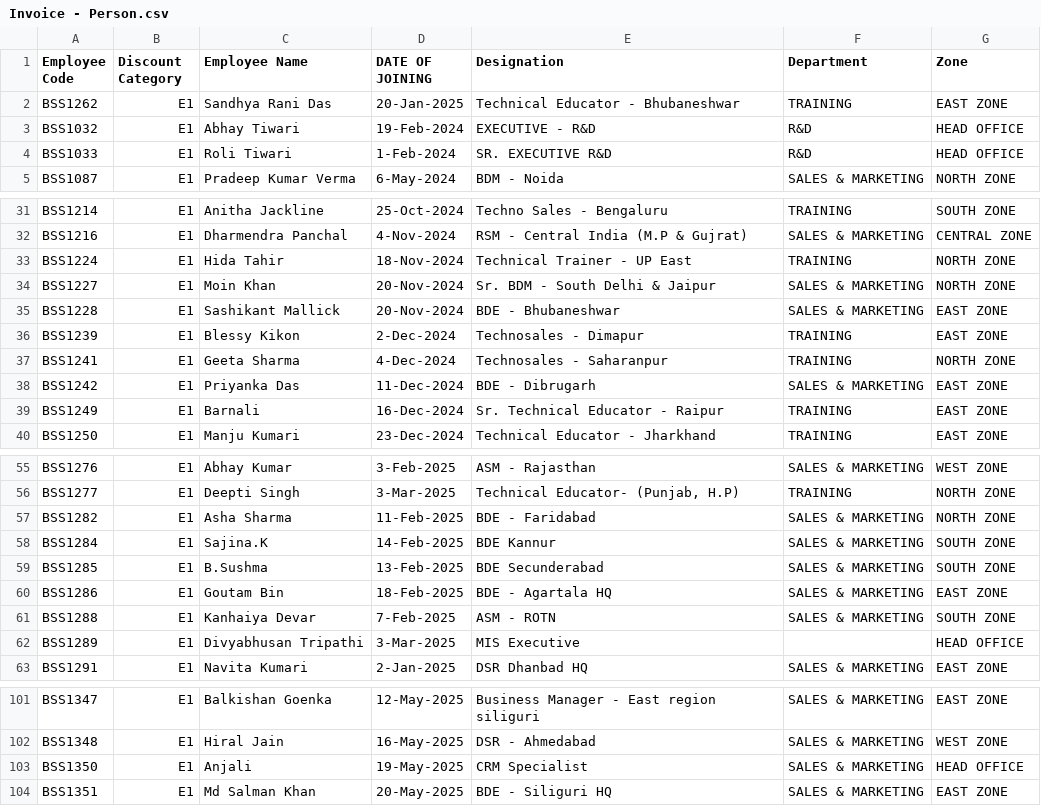
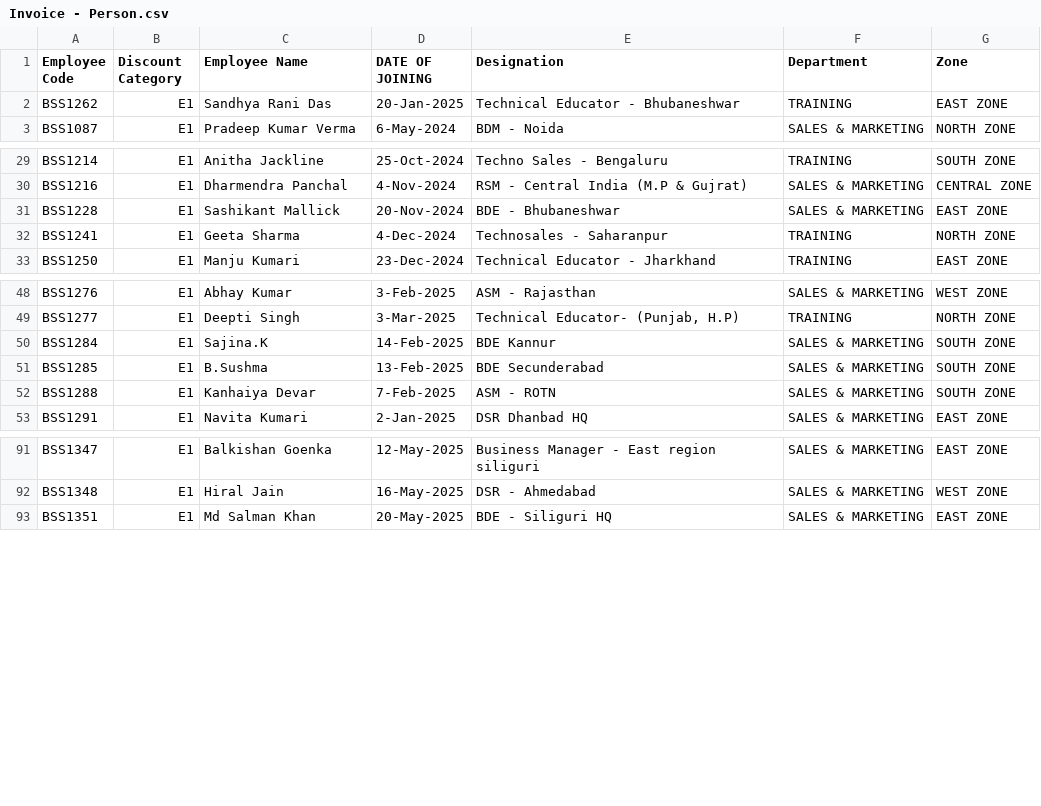
Before and after one commit to rigved-sarougi/Employee-Sale-Entry, a CSV file: Invoice - Person.csv, drawn as a sheet; only a part is shown, gaps mark what is left out; the diff names each change by its address in the sheet, - before the commit and + after, or states it on an @@ line.

Commit message:
Update Invoice - Person.csv

```diff
--- a/Invoice - Person.csv
+++ b/Invoice - Person.csv
-row 3: BSS1032 | E1 | Abhay Tiwari | 19-Feb-2024 | EXECUTIVE - R&D | R&D | HEAD OFFICE
-row 4: BSS1033 | E1 | Roli Tiwari | 1-Feb-2024 | SR. EXECUTIVE R&D | R&D | HEAD OFFICE
-row 33: BSS1224 | E1 | Hida Tahir | 18-Nov-2024 | Technical Trainer - UP East | TRAINING | NORTH ZONE
-row 34: BSS1227 | E1 | Moin Khan | 20-Nov-2024 | Sr. BDM - South Delhi & Jaipur | SALES & MARKETING | NORTH ZONE
-row 36: BSS1239 | E1 | Blessy Kikon | 2-Dec-2024 | Technosales - Dimapur | TRAINING | EAST ZONE
-row 38: BSS1242 | E1 | Priyanka Das | 11-Dec-2024 | BDE - Dibrugarh | SALES & MARKETING | EAST ZONE
-row 39: BSS1249 | E1 | Barnali | 16-Dec-2024 | Sr. Technical Educator - Raipur | TRAINING | EAST ZONE
-row 57: BSS1282 | E1 | Asha Sharma | 11-Feb-2025 | BDE - Faridabad | SALES & MARKETING | NORTH ZONE
-row 60: BSS1286 | E1 | Goutam Bin | 18-Feb-2025 | BDE - Agartala HQ | SALES & MARKETING | EAST ZONE
-row 62: BSS1289 | E1 | Divyabhusan Tripathi | 3-Mar-2025 | MIS Executive |  | HEAD OFFICE
-row 103: BSS1350 | E1 | Anjali | 19-May-2025 | CRM Specialist | SALES & MARKETING | HEAD OFFICE
```
